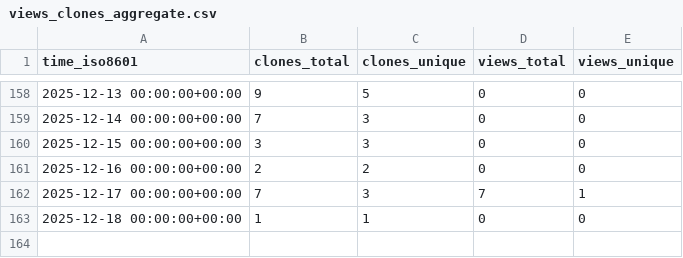
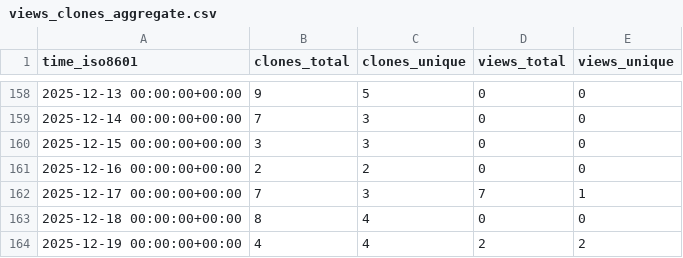
Before and after one commit to demichie/OpenPDAC-13, a CSV file: demichie/OpenPDAC-13/ghrs-data/views_clones_aggregate.csv, drawn as a sheet; only a part is shown, gaps mark what is left out.

```diff
--- a/demichie/OpenPDAC-13/ghrs-data/views_clones_aggregate.csv
+++ b/demichie/OpenPDAC-13/ghrs-data/views_clones_aggregate.csv
@@ -162,2 +162,3 @@ time_iso8601,clones_total,clones_unique,views_total,views_unique
 2025-12-17 00:00:00+00:00,7,3,7,1
-2025-12-18 00:00:00+00:00,1,1,0,0
+2025-12-18 00:00:00+00:00,8,4,0,0
+2025-12-19 00:00:00+00:00,4,4,2,2
```
Also changed, not shown: 1 other file.
